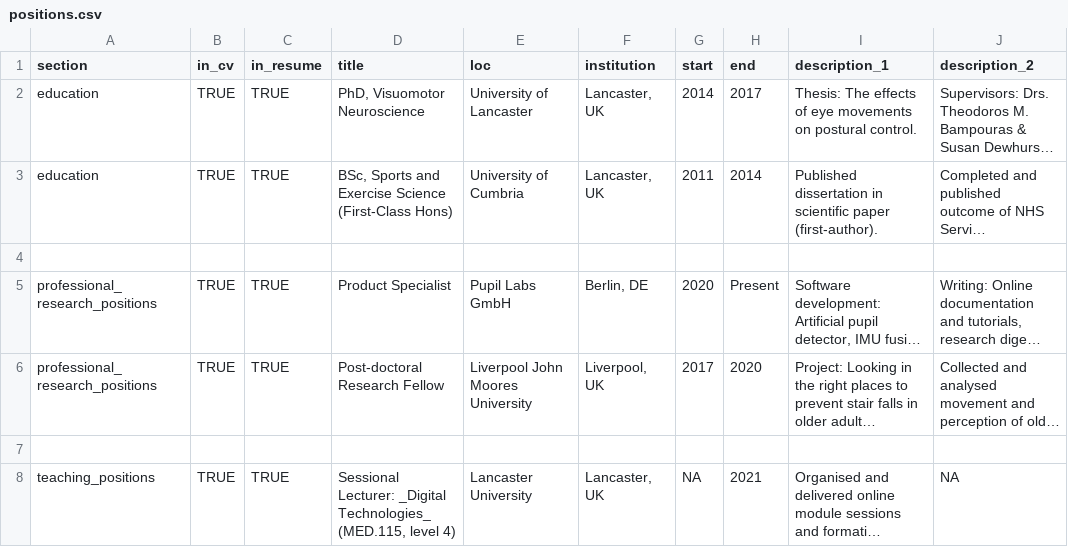
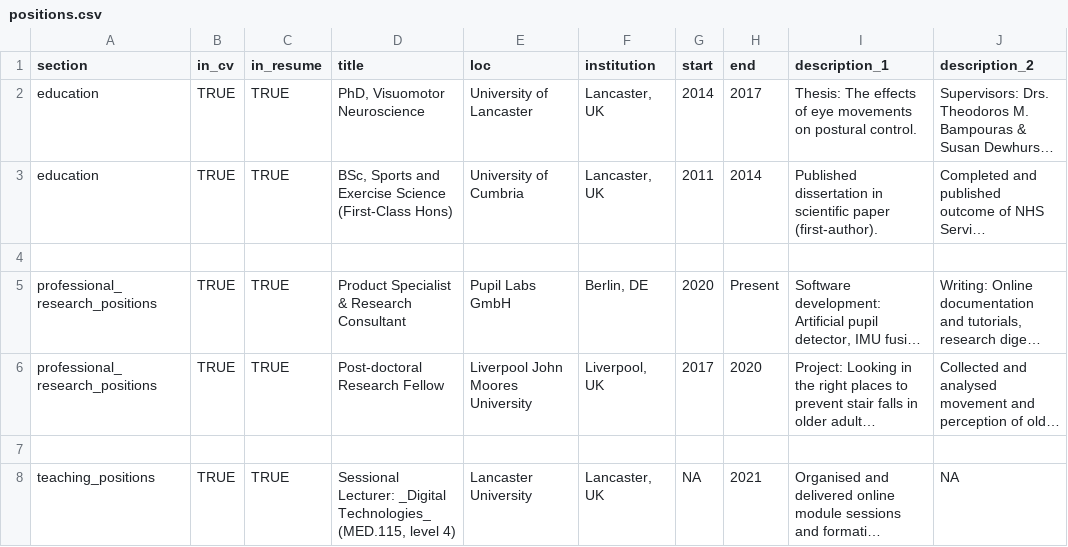
Before and after one commit to N-M-T/Neil_CV, a CSV file: positions.csv, drawn as a sheet; only a part is shown; long unchanged cells end in …; the diff covers the shown part only; the diff names each change by its address in the sheet, - before the commit and + after, or states it on an @@ line.

```diff
--- a/positions.csv
+++ b/positions.csv
-D5 (title): Product Specialist
+D5 (title): Product Specialist & Research Consultant
```
Also changed, not shown: 6 edited cells elsewhere in this file, 3 other files.
